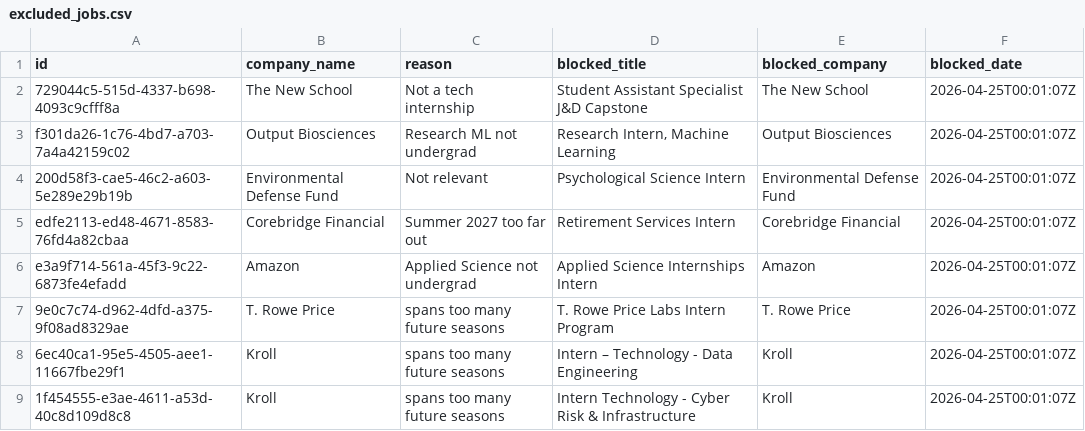
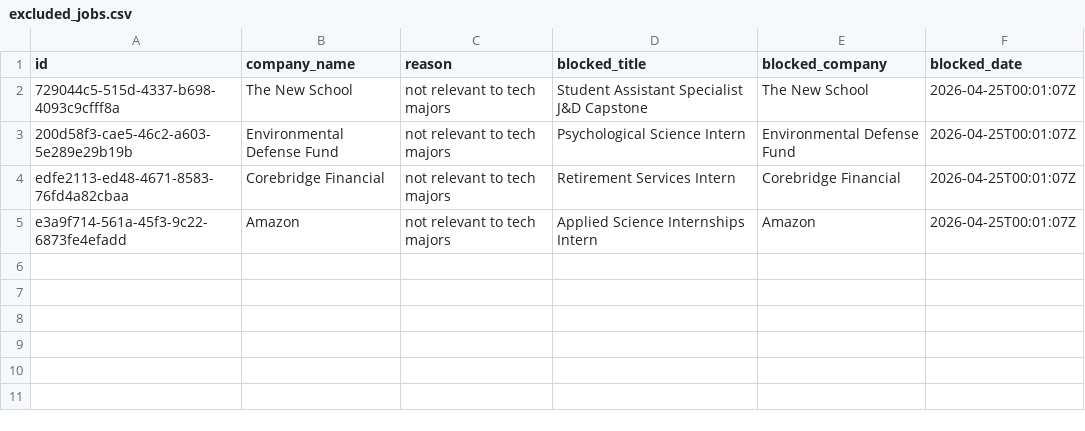
Before and after one commit to abochnak/historical-nyc-remote-job-postings, a CSV file: data/excluded_jobs.csv, drawn as a sheet.

Commit message:
Revise exclusion reasons in excluded_jobs.csv
Updated reasons for exclusion to specify relevance to tech majors.

```diff
--- a/data/excluded_jobs.csv
+++ b/data/excluded_jobs.csv
@@ -1,9 +1,5 @@
 id,company_name,reason,blocked_title,blocked_company,blocked_date
-729044c5-515d-4337-b698-4093c9cfff8a,The New School,Not a tech internship,Student Assistant Specialist J&D Capstone,The New School,2026-04-25T00:01:07Z
-f301da26-1c76-4bd7-a703-7a4a42159c02,Output Biosciences,Research ML not undergrad,"Research Intern, Machine Learning",Output Biosciences,2026-04-25T00:01:07Z
-200d58f3-cae5-46c2-a603-5e289e29b19b,Environmental Defense Fund,Not relevant,Psychological Science Intern,Environmental Defense Fund,2026-04-25T00:01:07Z
-edfe2113-ed48-4671-8583-76fd4a82cbaa,Corebridge Financial,Summer 2027 too far out,Retirement Services Intern,Corebridge Financial,2026-04-25T00:01:07Z
-e3a9f714-561a-45f3-9c22-6873fe4efadd,Amazon,Applied Science not undergrad,Applied Science Internships Intern,Amazon,2026-04-25T00:01:07Z
-9e0c7c74-d962-4dfd-a375-9f08ad8329ae,T. Rowe Price,spans too many future seasons,T. Rowe Price Labs Intern Program,T. Rowe Price,2026-04-25T00:01:07Z
-6ec40ca1-95e5-4505-aee1-11667fbe29f1,Kroll,spans too many future seasons,Intern – Technology - Data Engineering,Kroll,2026-04-25T00:01:07Z
-1f454555-e3ae-4611-a53d-40c8d109d8c8,Kroll,spans too many future seasons,Intern Technology - Cyber Risk & Infrastructure,Kroll,2026-04-25T00:01:07Z
+729044c5-515d-4337-b698-4093c9cfff8a,The New School,not relevant to tech majors,Student Assistant Specialist J&D Capstone,The New School,2026-04-25T00:01:07Z
+200d58f3-cae5-46c2-a603-5e289e29b19b,Environmental Defense Fund,not relevant to tech majors,Psychological Science Intern,Environmental Defense Fund,2026-04-25T00:01:07Z
+edfe2113-ed48-4671-8583-76fd4a82cbaa,Corebridge Financial,not relevant to tech majors,Retirement Services Intern,Corebridge Financial,2026-04-25T00:01:07Z
+e3a9f714-561a-45f3-9c22-6873fe4efadd,Amazon,not relevant to tech majors,Applied Science Internships Intern,Amazon,2026-04-25T00:01:07Z
```
